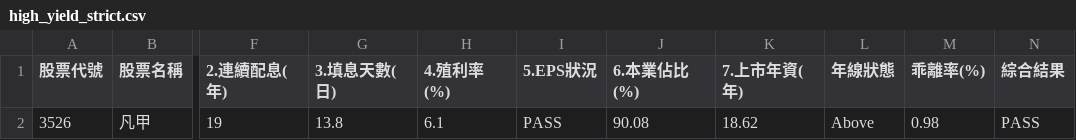
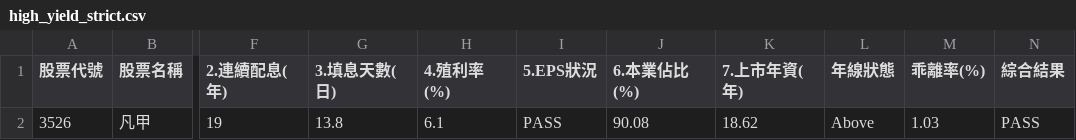
Before and after one commit to MasonChuang/Stock_FinMind_Reports, a CSV file: high_yield_strict.csv, drawn as a sheet; only a part is shown, gaps mark what is left out; the diff names each change by its address in the sheet, - before the commit and + after, or states it on an @@ line.

```diff
--- a/high_yield_strict.csv
+++ b/high_yield_strict.csv
-M2 (乖離率(%)): 0.98
+M2 (乖離率(%)): 1.03
```
Also changed, not shown: high_yield_best10.csv, high_yield_bias.csv, 55 other files.
